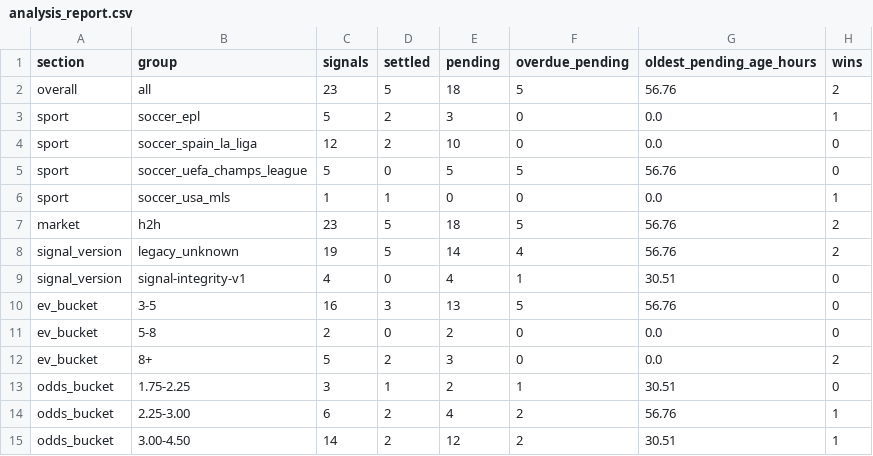
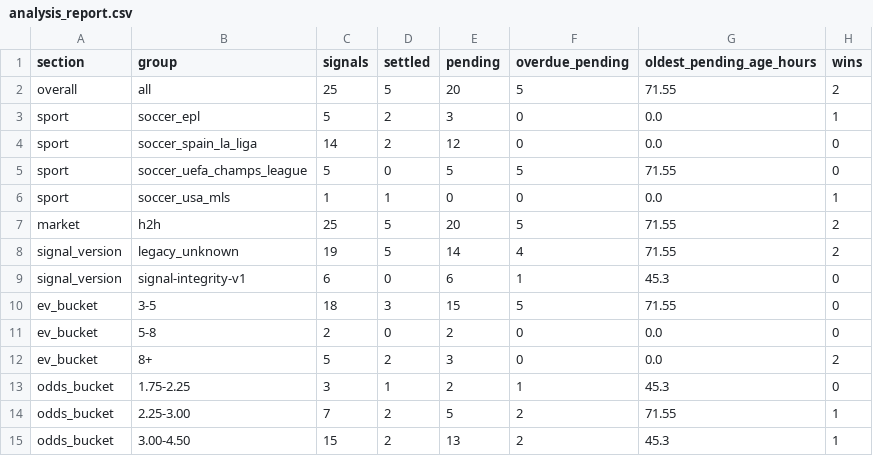
Before and after one commit to Sirkings14/1xbet-value-bot, a CSV file: analysis_report.csv, drawn as a sheet; only a part is shown; the diff names each change by its address in the sheet, - before the commit and + after, or states it on an @@ line.

```diff
--- a/analysis_report.csv
+++ b/analysis_report.csv
-C2 (signals): 23
+C2 (signals): 25
-E2 (pending): 18
+E2 (pending): 20
-G2 (oldest_pending_age_hours): 56.76
+G2 (oldest_pending_age_hours): 71.55
-C4 (signals): 12
+C4 (signals): 14
-E4 (pending): 10
+E4 (pending): 12
-G5 (oldest_pending_age_hours): 56.76
+G5 (oldest_pending_age_hours): 71.55
-C7 (signals): 23
+C7 (signals): 25
-E7 (pending): 18
+E7 (pending): 20
-G7:G8 (oldest_pending_age_hours): 56.76
+G7:G8 (oldest_pending_age_hours): 71.55
-C9 (signals): 4
+C9 (signals): 6
-E9 (pending): 4
+E9 (pending): 6
-G9 (oldest_pending_age_hours): 30.51
+G9 (oldest_pending_age_hours): 45.3
-C10 (signals): 16
+C10 (signals): 18
-E10 (pending): 13
+E10 (pending): 15
-G10 (oldest_pending_age_hours): 56.76
+G10 (oldest_pending_age_hours): 71.55
-G13 (oldest_pending_age_hours): 30.51
+G13 (oldest_pending_age_hours): 45.3
-C14 (signals): 6
+C14 (signals): 7
-E14 (pending): 4
+E14 (pending): 5
-G14 (oldest_pending_age_hours): 56.76
+G14 (oldest_pending_age_hours): 71.55
-C15 (signals): 14
+C15 (signals): 15
-E15 (pending): 12
+E15 (pending): 13
-G15 (oldest_pending_age_hours): 30.51
+G15 (oldest_pending_age_hours): 45.3
```
Also changed, not shown: sent_alerts_cache.csv, signals.csv.
